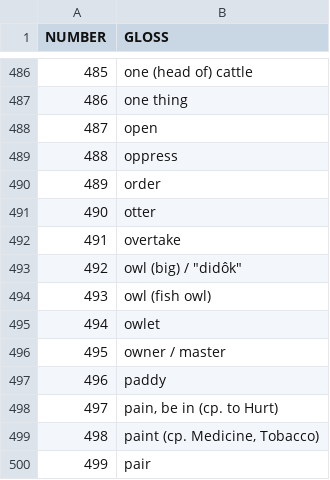
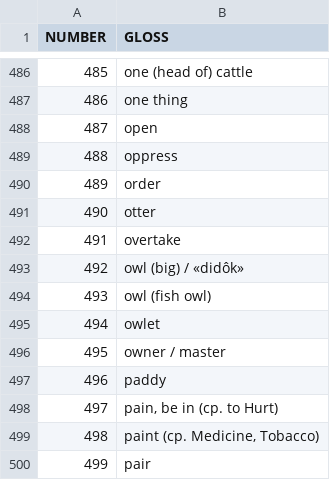
Before and after one commit to digling/burmish, a TSV file: tsv/hpun.concepts.tsv, drawn as a sheet; only a part is shown, gaps mark what is left out.

Commit message:
Update hpun.concepts.tsv

```diff
--- a/tsv/hpun.concepts.tsv
+++ b/tsv/hpun.concepts.tsv
@@ -492,3 +492,3 @@ NUMBER	GLOSS
 491	overtake
-492	owl (big) / "didôk"
+492	owl (big) / «didôk»
 493	owl (fish owl)
```
